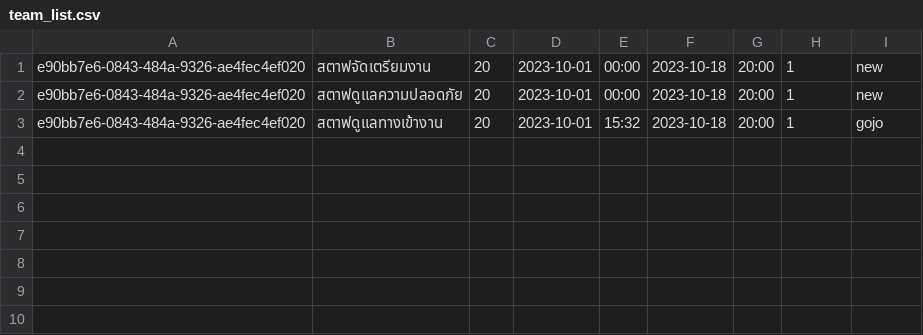
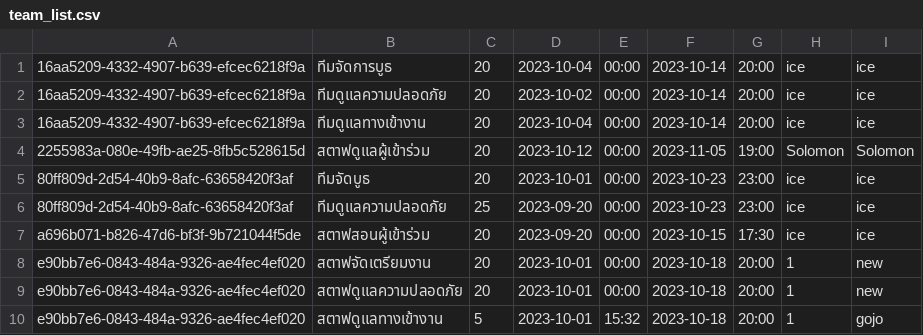
Before and after one commit to newnonsick/CS211-Project, a CSV file: data/team_list.csv, drawn as a sheet.

```diff
--- a/data/team_list.csv
+++ b/data/team_list.csv
@@ -1,3 +1,10 @@
+16aa5209-4332-4907-b639-efcec6218f9a,ทีมจัดการบูธ,20,2023-10-04,00:00,2023-10-14,20:00,ice,ice
+16aa5209-4332-4907-b639-efcec6218f9a,ทีมดูแลความปลอดภัย,20,2023-10-02,00:00,2023-10-14,20:00,ice,ice
+16aa5209-4332-4907-b639-efcec6218f9a,ทีมดูแลทางเข้างาน,20,2023-10-04,00:00,2023-10-14,20:00,ice,ice
+2255983a-080e-49fb-ae25-8fb5c528615d,สตาฟดูแลผู้เข้าร่วม,20,2023-10-12,00:00,2023-11-05,19:00,Solomon,Solomon
+80ff809d-2d54-40b9-8afc-63658420f3af,ทีมจัดบูธ,20,2023-10-01,00:00,2023-10-23,23:00,ice,ice
+80ff809d-2d54-40b9-8afc-63658420f3af,ทีมดูแลความปลอดภัย,25,2023-09-20,00:00,2023-10-23,23:00,ice,ice
+a696b071-b826-47d6-bf3f-9b721044f5de,สตาฟสอนผู้เข้าร่วม,20,2023-09-20,00:00,2023-10-15,17:30,ice,ice
 e90bb7e6-0843-484a-9326-ae4fec4ef020,สตาฟจัดเตรียมงาน,20,2023-10-01,00:00,2023-10-18,20:00,1,new
 e90bb7e6-0843-484a-9326-ae4fec4ef020,สตาฟดูแลความปลอดภัย,20,2023-10-01,00:00,2023-10-18,20:00,1,new
-e90bb7e6-0843-484a-9326-ae4fec4ef020,สตาฟดูแลทางเข้างาน,20,2023-10-01,15:32,2023-10-18,20:00,1,gojo
+e90bb7e6-0843-484a-9326-ae4fec4ef020,สตาฟดูแลทางเข้างาน,5,2023-10-01,15:32,2023-10-18,20:00,1,gojo
```
Also changed, not shown: data/logInfo.csv, data/team_participant_list.csv, 10 other files.
